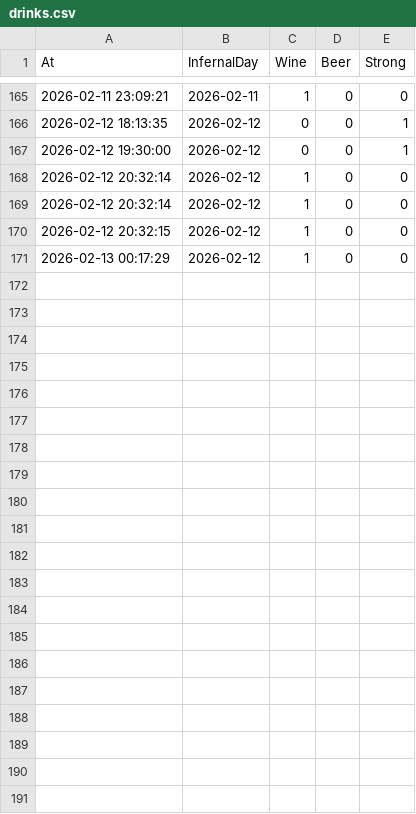
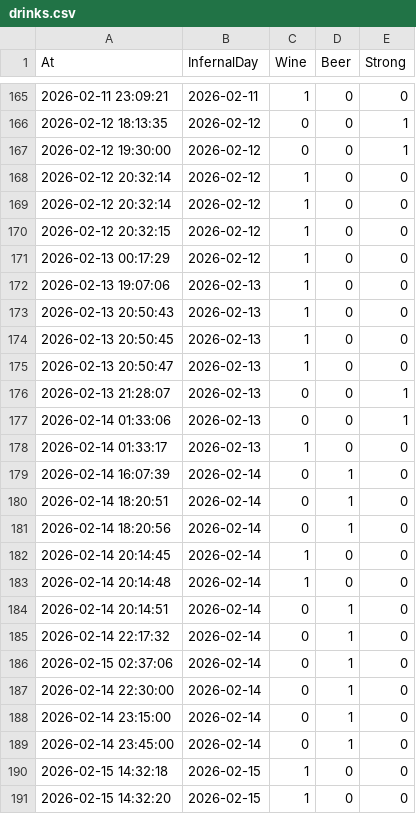
Before and after one commit to sky1241/infernal-wheel, a CSV file: drinks.csv, drawn as a sheet; only a part is shown, gaps mark what is left out.

```diff
--- a/drinks.csv
+++ b/drinks.csv
@@ -171 +171,21 @@ At,InfernalDay,Wine,Beer,Strong
 2026-02-13 00:17:29,2026-02-12,1,0,0
+2026-02-13 19:07:06,2026-02-13,1,0,0
+2026-02-13 20:50:43,2026-02-13,1,0,0
+2026-02-13 20:50:45,2026-02-13,1,0,0
+2026-02-13 20:50:47,2026-02-13,1,0,0
+2026-02-13 21:28:07,2026-02-13,0,0,1
+2026-02-14 01:33:06,2026-02-13,0,0,1
+2026-02-14 01:33:17,2026-02-13,1,0,0
+2026-02-14 16:07:39,2026-02-14,0,1,0
+2026-02-14 18:20:51,2026-02-14,0,1,0
+2026-02-14 18:20:56,2026-02-14,0,1,0
+2026-02-14 20:14:45,2026-02-14,1,0,0
+2026-02-14 20:14:48,2026-02-14,1,0,0
+2026-02-14 20:14:51,2026-02-14,0,1,0
+2026-02-14 22:17:32,2026-02-14,0,1,0
+2026-02-15 02:37:06,2026-02-14,0,1,0
+2026-02-14 22:30:00,2026-02-14,0,1,0
+2026-02-14 23:15:00,2026-02-14,0,1,0
+2026-02-14 23:45:00,2026-02-14,0,1,0
+2026-02-15 14:32:18,2026-02-15,1,0,0
+2026-02-15 14:32:20,2026-02-15,1,0,0
```
Also changed, not shown: 1 other file.
